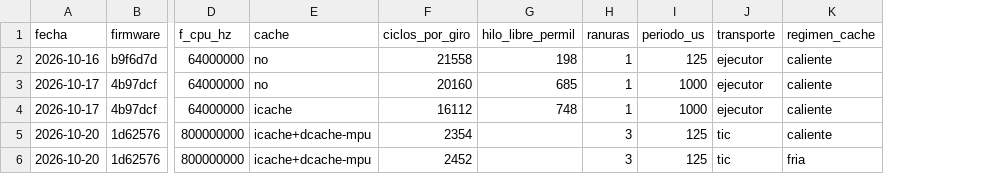
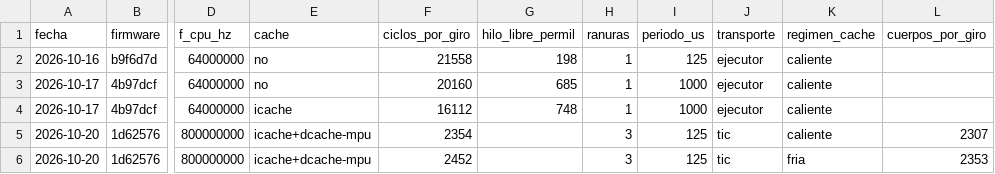
Before and after one commit to sssamuelll/analog-modular-synthesizer, a CSV file: software/nucleo/fw/carga_j2.csv, drawn as a sheet; only a part is shown, gaps mark what is left out; the diff names each change by its address in the sheet, - before the commit and + after, or states it on an @@ line.

```diff
--- a/software/nucleo/fw/carga_j2.csv
+++ b/software/nucleo/fw/carga_j2.csv
+column L (cuerpos_por_giro), rows 5-6: 2307 | 2353
```
Also changed, not shown: 3 other files.
